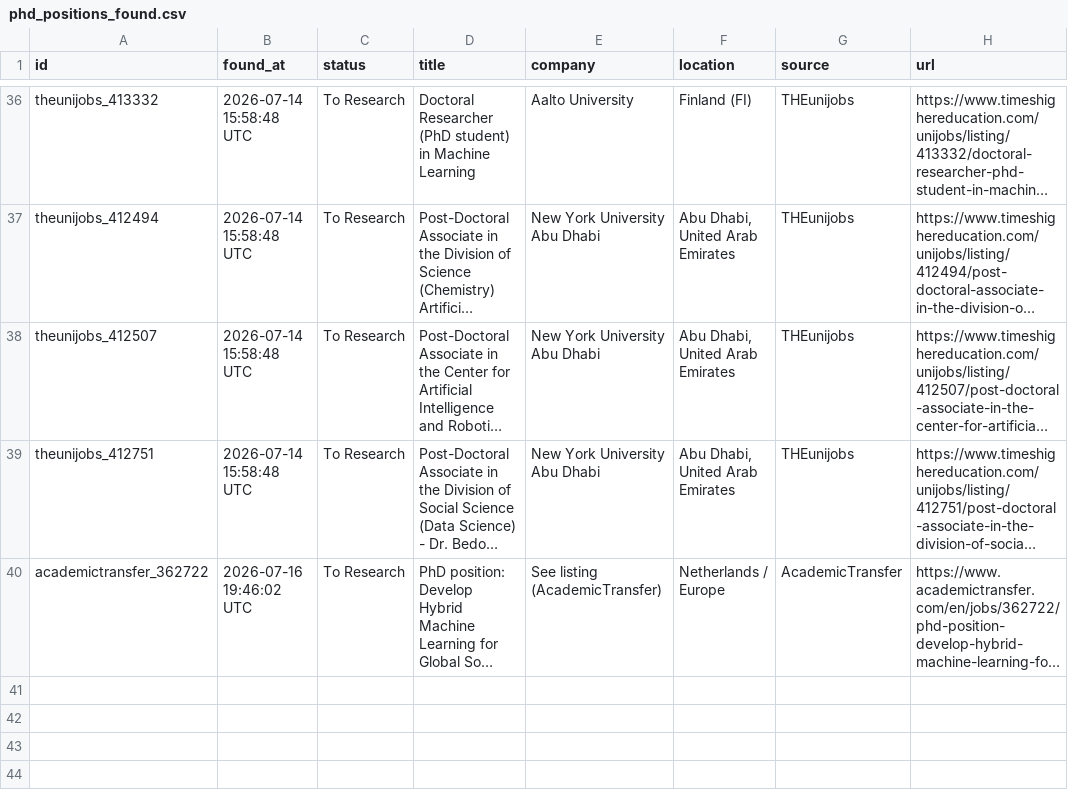
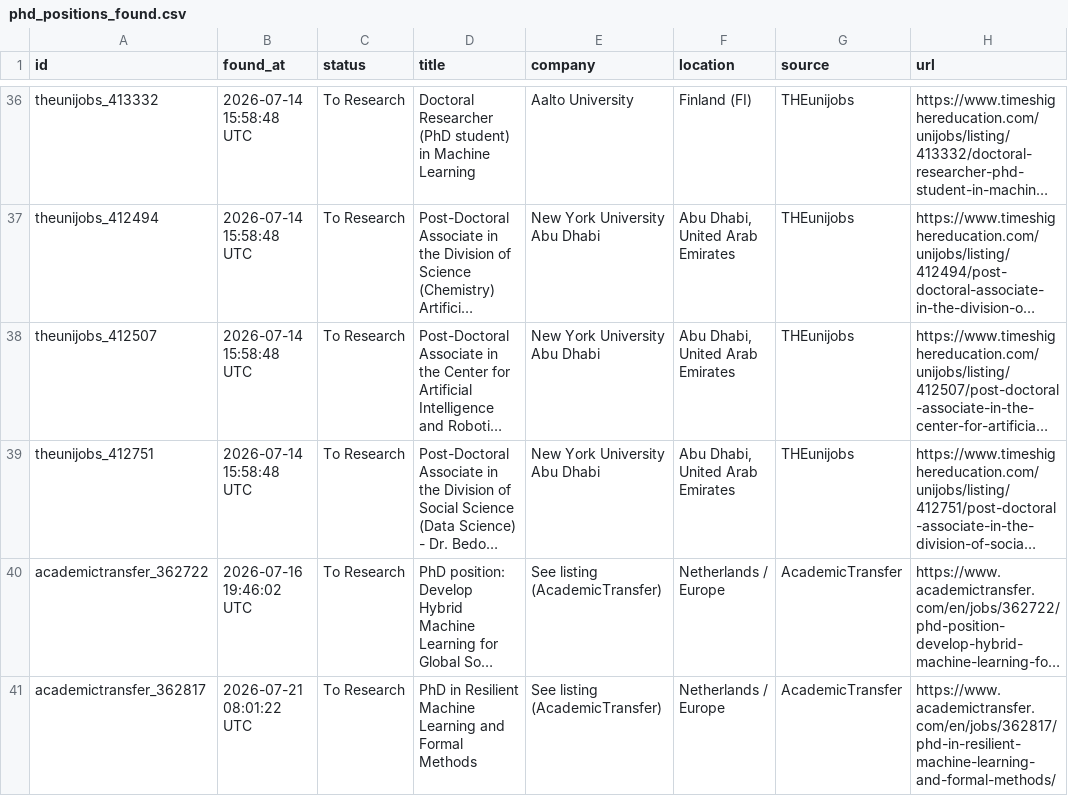
Before and after one commit to shoaibshaikwrk/phd-tracker, a CSV file: data/phd_positions_found.csv, drawn as a sheet; only a part is shown, gaps mark what is left out; long unchanged cells end in …; the diff names each change by its address in the sheet, - before the commit and + after, or states it on an @@ line.

```diff
--- a/data/phd_positions_found.csv
+++ b/data/phd_positions_found.csv
+row 41: academictransfer_362817 | 2026-07-21 08:01:22 UTC | To Research | PhD in Resilient Machine Learning and Formal Methods | See listing (AcademicTransfer) | Netherlands / Europe | AcademicTransfer | https://www.academictransfer.com/en/jobs/362817/phd-in-resilient-machine-learning-and-formal-methods/
```
Also changed, not shown: 3 other files.
